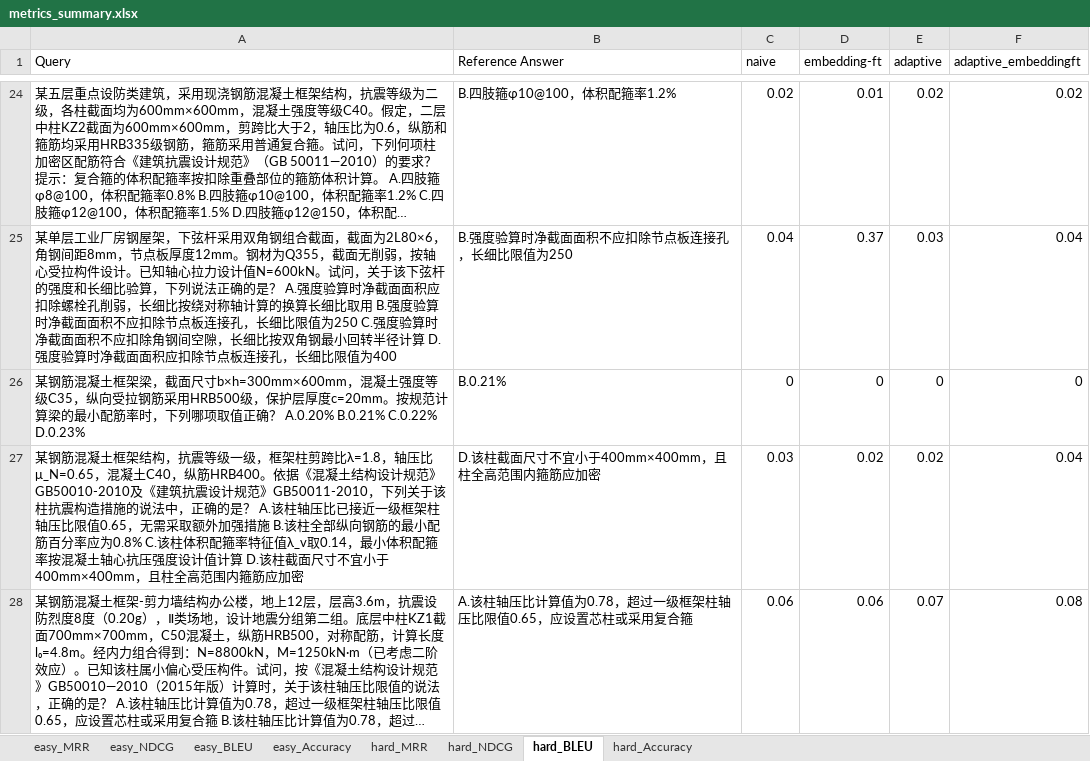
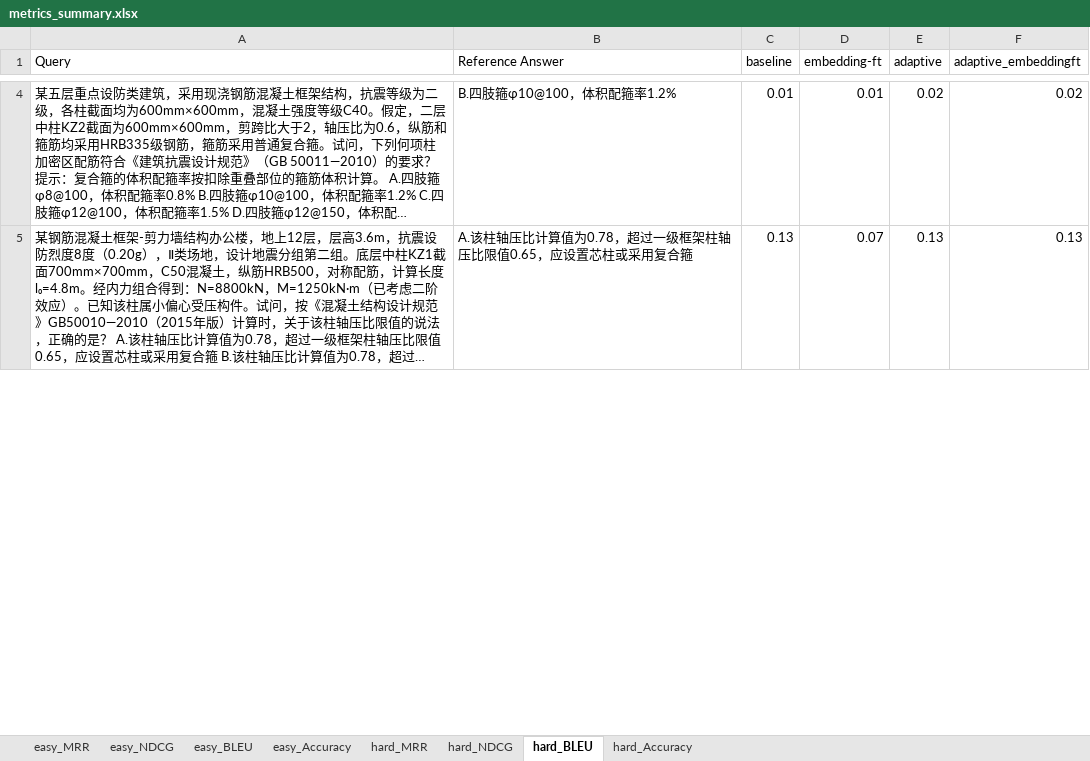
Before and after one commit to xheng-king/Civil-RAG-LocalHost, an Excel workbook: data/result/metrics_summary.xlsx, sheet hard_BLEU, drawn as a sheet; only a part is shown, gaps mark what is left out; long unchanged cells end in …; values as stored, in another font and other column widths than the file's, no borders; removed rows and columns are numbered as before the commit, all else as after; the diff covers the shown part only; the diff names each change by its address in the sheet, - before the commit and + after, or states it on an @@ line.

```diff
--- a/data/result/metrics_summary.xlsx (sheet hard_BLEU)
+++ b/data/result/metrics_summary.xlsx (sheet hard_BLEU)
-C1: naive
+C1: baseline
-C4 (baseline): 0.02
+C4 (baseline): 0.01
-row 25: 某单层工业厂房钢屋架，下弦杆采用双角钢组合截面，截面为2L80×6，角钢间距8mm，节点板厚度12mm。钢材为Q355，截面无削弱，按轴心受拉构件设计。已知轴心拉力设计值N=600kN。试问，关于该下弦杆的强度和长细比验算，下列说法正确的是？ A.强度验算时净截面面积应扣除螺栓孔削弱，长细比按绕对称轴计算的换算长细比取用 B.强度验算时净截面面积不应扣除节点板连接孔，长细比限值为250 C.强度验算时净截面面积不应扣除角钢间空隙，长细比按双角钢最小回转半径计算 D.强度验算时净截面面积应扣除节点板连接孔，长细比限值为400 | B.强度验算时净截面面积不应扣除节点板连接孔，长细比限值为250 | 0.04 | 0.37 | 0.03 | 0.04
-row 26: 某钢筋混凝土框架梁，截面尺寸b×h=300mm×600mm，混凝土强度等级C35，纵向受拉钢筋采用HRB500级，保护层厚度c=20mm。按规范计算梁的最小配筋率时，下列哪项取值正确？ A.0.20% B.0.21% C.0.22% D.0.23% | B.0.21% | 0 | 0 | 0 | 0
-row 27: 某钢筋混凝土框架结构，抗震等级一级，框架柱剪跨比λ=1.8，轴压比μ_N=0.65，混凝土C40，纵筋HRB400。依据《混凝土结构设计规范》GB50010-2010及《建筑抗震设计规范》GB50011-2010，下列关于该柱抗震构造措施的说法中，正确的是？ A.该柱轴压比已接近一级框架柱轴压比限值0.65，无需采取额外加强措施 B.该柱全部纵向钢筋的最小配筋百分率应为0.8% C.该柱体积配箍率特征值λ_v取0.14，最小体积配箍率按混凝土轴心抗压强度设计值计算 D.该柱截面尺寸不宜小于400mm×400mm，且柱全高范围内箍筋应加密 | D.该柱截面尺寸不宜小于400mm×400mm，且柱全高范围内箍筋应加密 | 0.03 | 0.02 | 0.02 | 0.04
-C5 (baseline): 0.06
+C5 (baseline): 0.13
-D5 (embedding-ft): 0.06
+D5 (embedding-ft): 0.07
-E5 (adaptive): 0.07
+E5 (adaptive): 0.13
-F5 (adaptive_embeddingft): 0.08
+F5 (adaptive_embeddingft): 0.13
```
Also changed, not shown: 50 added rows, 62 removed rows and 86 edited cells elsewhere in this sheet, sheet hard_MRR, sheet hard_NDCG, sheet hard_Accuracy, sheet easy_BLEU, sheet easy_MRR, sheet easy_NDCG, 1 more sheet, 51 other files.
